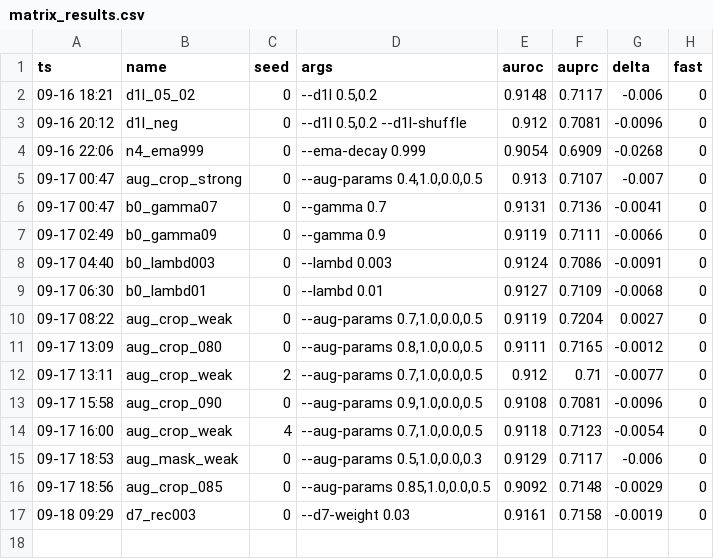
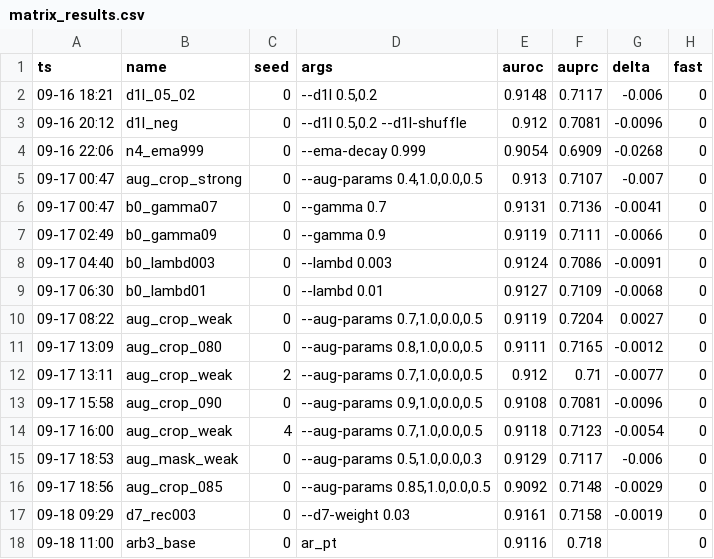
Before and after one commit to geziang/ECG, a CSV file: ECG_SSL_LFBT-main/runlog/M/matrix_results.csv, drawn as a sheet; the diff names each change by its address in the sheet, - before the commit and + after, or states it on an @@ line.

```diff
--- a/ECG_SSL_LFBT-main/runlog/M/matrix_results.csv
+++ b/ECG_SSL_LFBT-main/runlog/M/matrix_results.csv
+row 18: 09-18 11:00 | arb3_base | 0 | ar_pt | 0.9116 | 0.718 |  | 0
```
Also changed, not shown: 2 other files.
